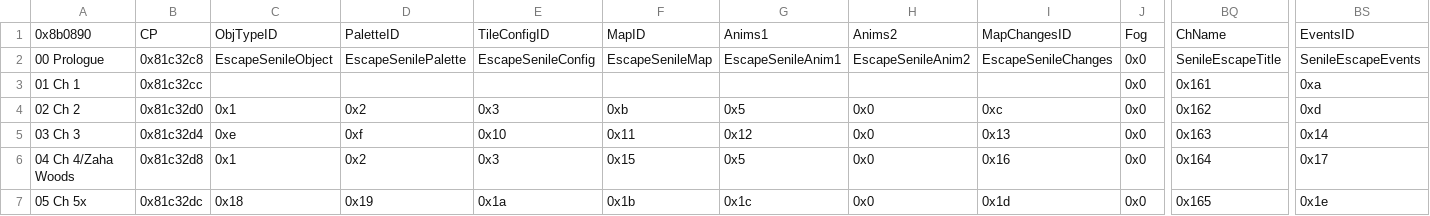
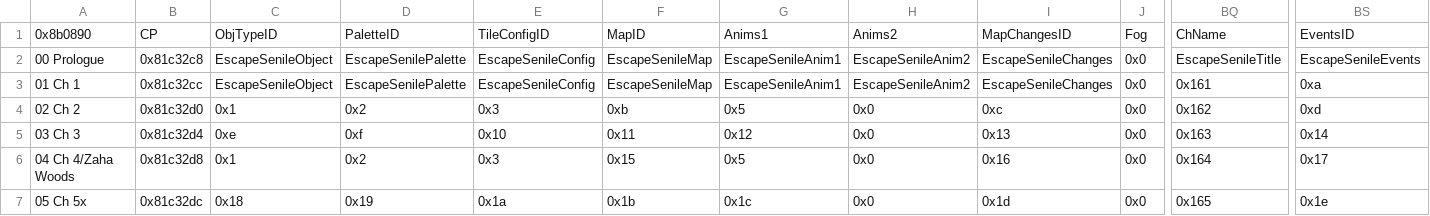
Before and after one commit to ewokswagger/LuminaryCall, a CSV file: Tables/NightmareModules/ChapterData/ChapterData.csv, drawn as a sheet; only a part is shown, gaps mark what is left out; the diff names each change by its address in the sheet, - before the commit and + after, or states it on an @@ line.

```diff
--- a/Tables/NightmareModules/ChapterData/ChapterData.csv
+++ b/Tables/NightmareModules/ChapterData/ChapterData.csv
-BQ2: SenileEscapeTitle
+BQ2: EscapeSenileTitle
-BS2: SenileEscapeEvents
+BS2: EscapeSenileEvents
-C3: (empty)
+C3: EscapeSenileObject
-D3: (empty)
+D3: EscapeSenilePalette
-E3: (empty)
+E3: EscapeSenileConfig
-F3: (empty)
+F3: EscapeSenileMap
-G3: (empty)
+G3: EscapeSenileAnim1
-H3: (empty)
+H3: EscapeSenileAnim2
-I3: (empty)
+I3: EscapeSenileChanges
```
Also changed, not shown: 6 other files.
